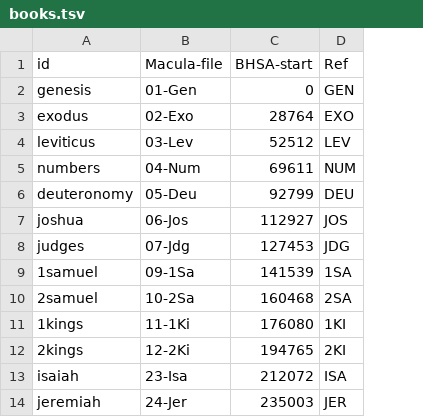
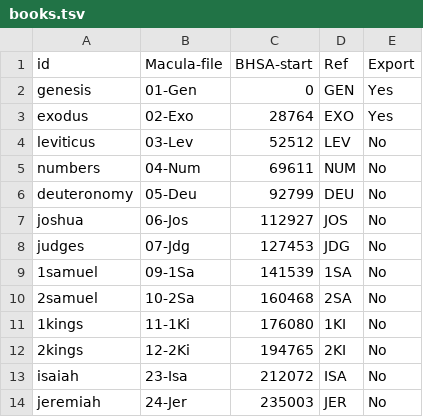
Before and after one commit to mr-martian/hbo-UD, a TSV file: books.tsv, drawn as a sheet; only a part is shown; the diff names each change by its address in the sheet, - before the commit and + after, or states it on an @@ line.

Commit message:
text-fabric export

```diff
--- a/books.tsv
+++ b/books.tsv
+column E (Export), rows 2-14: Yes | Yes | No | No | No | No | No | No | No | No | No | No | No
```
Also changed, not shown: 1 other file.
